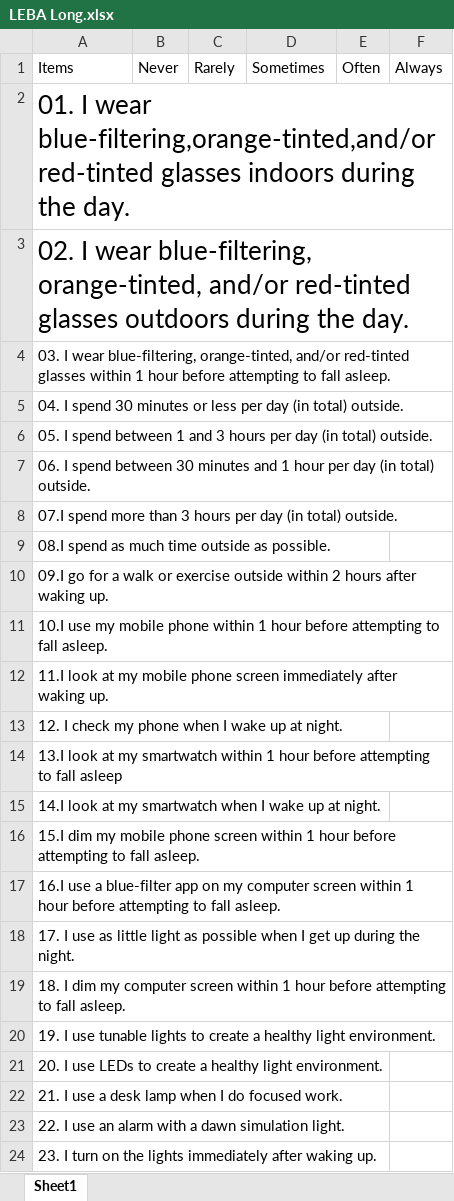
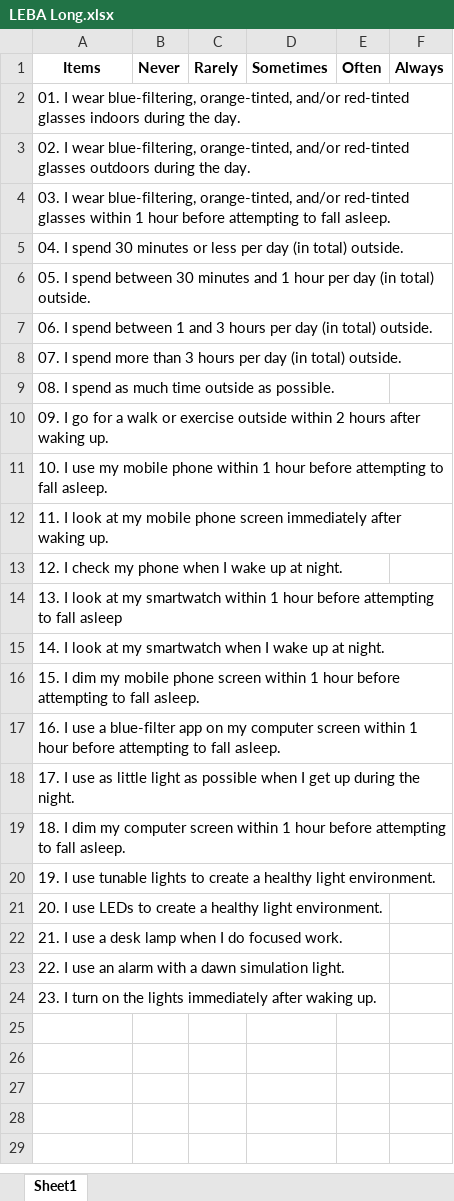
Before and after one commit to leba-instrument/leba-manuscript, an Excel workbook: Table_raw/LEBA Long.xlsx, sheet Sheet1, drawn as a sheet; values as stored, in another font and other column widths than the file's, no borders; the diff names each change by its address in the sheet, - before the commit and + after, or states it on an @@ line.

```diff
--- a/Table_raw/LEBA Long.xlsx (sheet Sheet1)
+++ b/Table_raw/LEBA Long.xlsx (sheet Sheet1)
-A1:F1 bold: off
+A1:F1 bold: on
-A1 alignment: left
+A1 alignment: center
-A2: …I wear blue-filtering,orange-tinted,and/or red-tinted glasses…
+A2: …I wear blue-filtering, orange-tinted, and/or red-tinted glasses…
@@ A2:A3 text size: smaller @@
-A6: …spend between 1 and 3 hours per day…
+A6: …spend between 30 minutes and 1 hour per day…
-A7: …spend between 30 minutes and 1 hour per day…
+A7: …spend between 1 and 3 hours per day…
-A8: 07.I spend more…
+A8: 07. I spend more…
-A9: 08.I spend as much time outside as possible.
+A9: 08. I spend as much time outside as possible.
-A10: 09.I go for…
+A10: 09. I go for…
-A11: 10.I use my…
+A11: 10. I use my…
-A12: 11.I look at…
+A12: 11. I look at…
-A14: 13.I look at…
+A14: 13. I look at…
-A15: 14.I look at…
+A15: 14. I look at…
-A16: 15.I dim my…
+A16: 15. I dim my…
-A17: 16.I use a…
+A17: 16. I use a…
```
Also changed, not shown: Table_raw/LEBA_Short.xlsx, Table_raw/LEBA_short_structure.xlsx, 5 other files.
